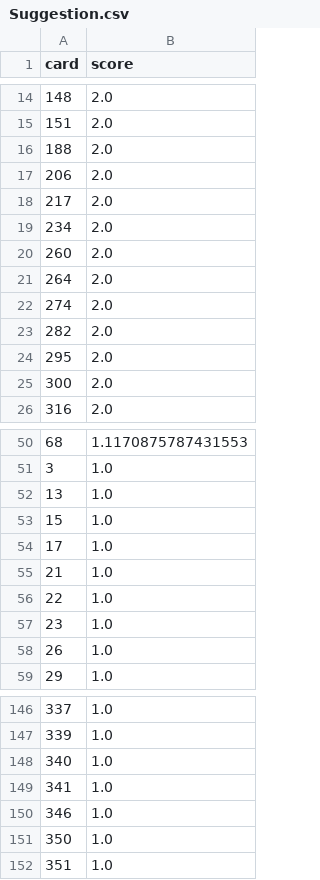
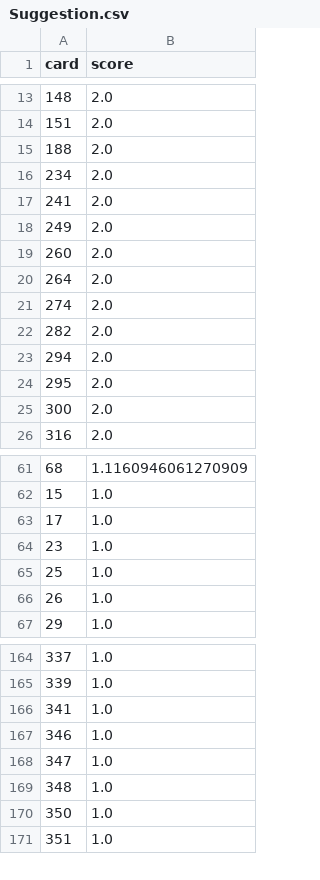
Before and after one commit to Jhonnyfasio/Conecta2, a CSV file: Suggestion.csv, drawn as a sheet; only a part is shown, gaps mark what is left out; the diff covers the shown part only.

```diff
--- a/Suggestion.csv
+++ b/Suggestion.csv
@@ -16,5 +15,5 @@ card,score
 188,2.0
-206,2.0
-217,2.0
 234,2.0
+241,2.0
+249,2.0
 260,2.0
@@ -23,2 +22,3 @@ card,score
 282,2.0
+294,2.0
 295,2.0
@@ -50,9 +61,6 @@ card,score
-68,1.1170875787431553
-3,1.0
-13,1.0
+68,1.1160946061270909
 15,1.0
 17,1.0
-21,1.0
-22,1.0
 23,1.0
+25,1.0
 26,1.0
@@ -147,5 +165,6 @@ card,score
 339,1.0
-340,1.0
 341,1.0
 346,1.0
+347,1.0
+348,1.0
 350,1.0
```
Also changed, not shown: 33 added rows, 45 removed rows and 7 edited cells elsewhere in this file, tempTopUserRating.csv, top.csv, 5 other files.
